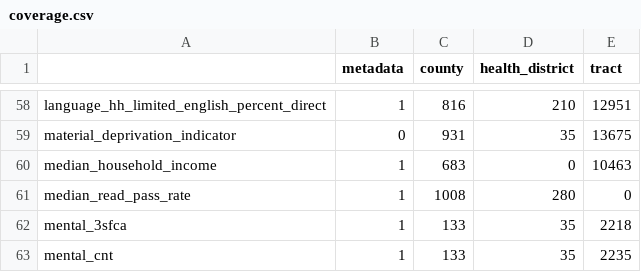
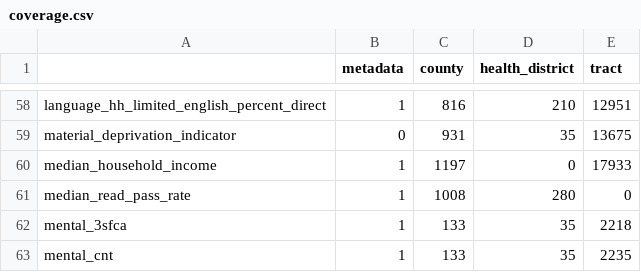
Before and after one commit to uva-bi-sdad/community_example, a CSV file: docs/data/coverage.csv, drawn as a sheet; only a part is shown, gaps mark what is left out.

```diff
--- a/docs/data/coverage.csv
+++ b/docs/data/coverage.csv
@@ -59,3 +59,3 @@
 "material_deprivation_indicator",0,931,35,13675
-"median_household_income",1,683,0,10463
+"median_household_income",1,1197,0,17933
 "median_read_pass_rate",1,1008,280,0
```
Also changed, not shown: 8 other files.
